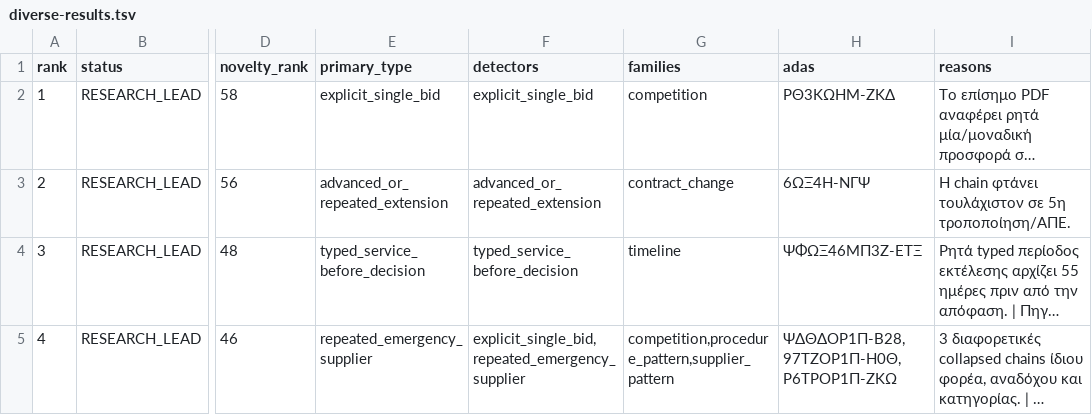
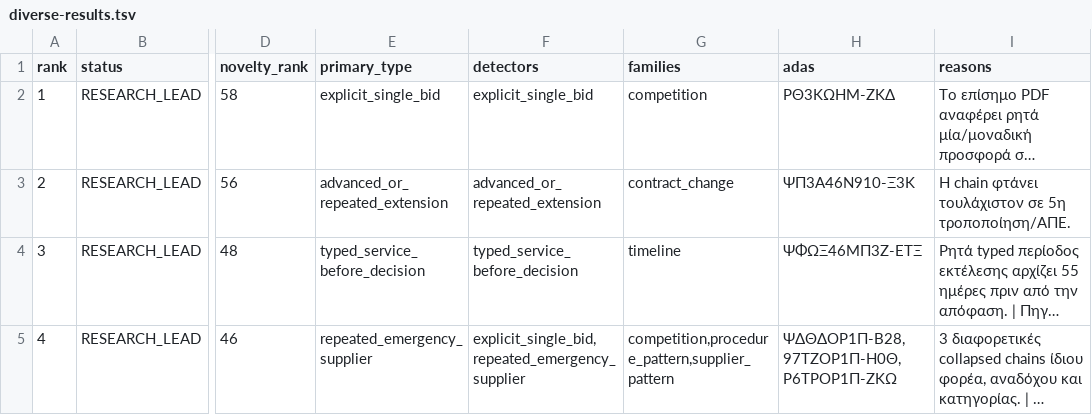
Before and after one commit to diam5752/Subs_And_Export, a TSV file: evidence-graph-v2b-output/diverse-results.tsv, drawn as a sheet; only a part is shown, gaps mark what is left out; long unchanged cells end in …; the diff names each change by its address in the sheet, - before the commit and + after, or states it on an @@ line.

```diff
--- a/evidence-graph-v2b-output/diverse-results.tsv
+++ b/evidence-graph-v2b-output/diverse-results.tsv
-H3 (adas): 6ΩΞ4Η-ΝΓΨ
+H3 (adas): ΨΠ3Α46Ν910-Ξ3Κ
```
Also changed, not shown: 1 other file.
